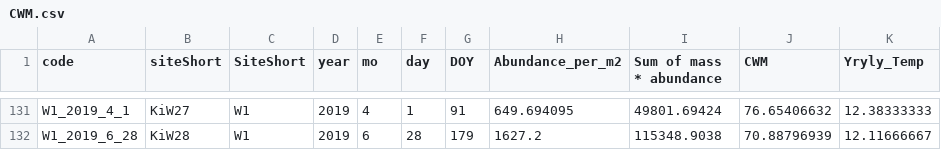
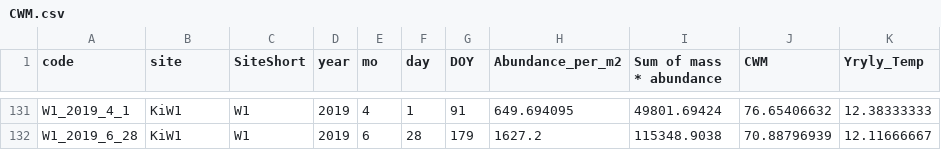
Before and after one commit to Ewelti/BOSCH, a CSV file: output_data/CWM.csv, drawn as a sheet; only a part is shown, gaps mark what is left out; the diff covers the shown part only; the diff names each change by its address in the sheet, - before the commit and + after, or states it on an @@ line.

```diff
--- a/output_data/CWM.csv
+++ b/output_data/CWM.csv
-B1: siteShort
+B1: site
-B131 (site): KiW27
+B131 (site): KiW1
-B132 (site): KiW28
+B132 (site): KiW1
```
Also changed, not shown: 53 edited cells elsewhere in this file, 7 other files.
